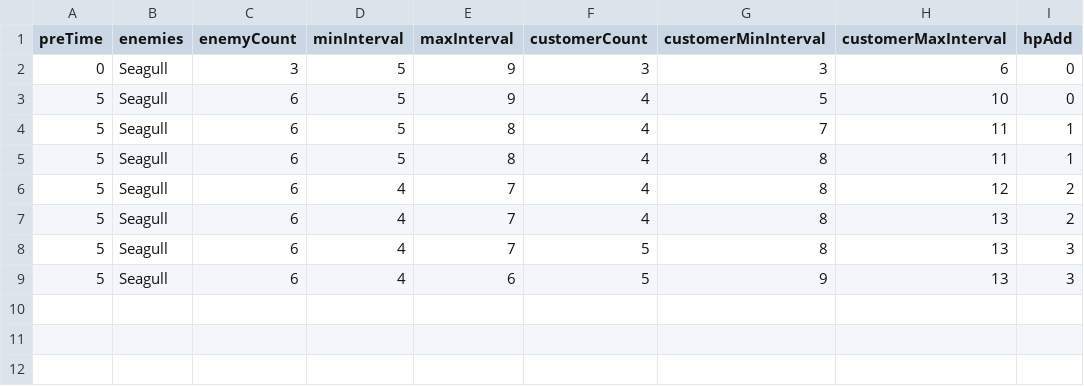
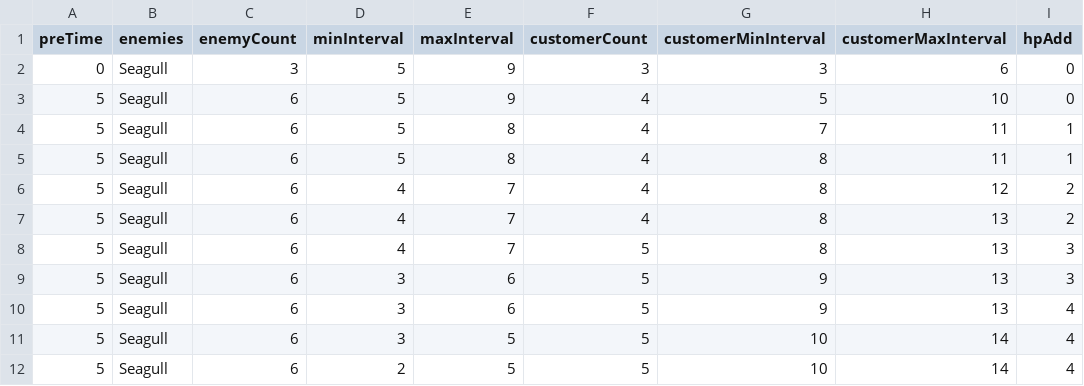
Before and after one commit to shshwdr/GameDev2024, a CSV file: Assets/Resources/csv/enemyRound.csv, drawn as a sheet.

```diff
--- a/Assets/Resources/csv/enemyRound.csv
+++ b/Assets/Resources/csv/enemyRound.csv
@@ -8,2 +8,5 @@
 5,Seagull,6,4,7,5,8,13,3
-5,Seagull,6,4,6,5,9,13,3
+5,Seagull,6,3,6,5,9,13,3
+5,Seagull,6,3,6,5,9,13,4
+5,Seagull,6,3,5,5,10,14,4
+5,Seagull,6,2,5,5,10,14,4
```
Also changed, not shown: Assets/Resources/csv/tutorialDialogue.csv, 40 other files.
